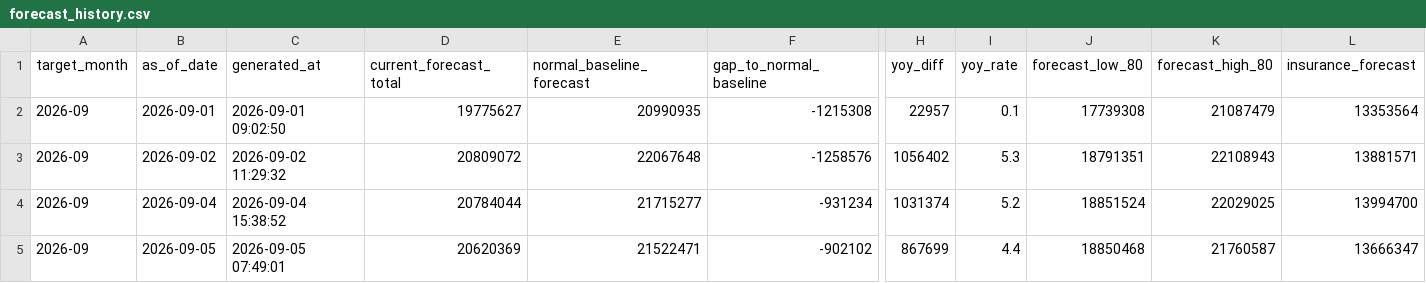
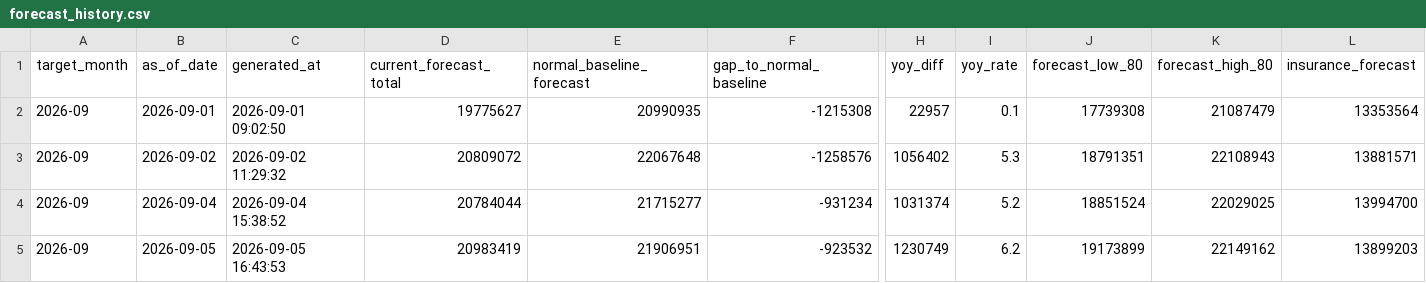
Before and after one commit to MDCJimu/mdc-forecast-viewer, a CSV file: data/2026_09/forecast_history.csv, drawn as a sheet; only a part is shown, gaps mark what is left out; the diff covers the shown part only; the diff names each change by its address in the sheet, - before the commit and + after, or states it on an @@ line.

Commit message:
Update daily rolling forecast for 2026-09-05

```diff
--- a/data/2026_09/forecast_history.csv
+++ b/data/2026_09/forecast_history.csv
-C5 (generated_at): 2026-09-05 07:49:01
+C5 (generated_at): 2026-09-05 16:43:53
-D5 (current_forecast_total): 20620369
+D5 (current_forecast_total): 20983419
-E5 (normal_baseline_forecast): 21522471
+E5 (normal_baseline_forecast): 21906951
-F5 (gap_to_normal_baseline): -902102
+F5 (gap_to_normal_baseline): -923532
-H5 (yoy_diff): 867699
+H5 (yoy_diff): 1230749
-I5 (yoy_rate): 4.4
+I5 (yoy_rate): 6.2
-J5 (forecast_low_80): 18850468
+J5 (forecast_low_80): 19173899
-K5 (forecast_high_80): 21760587
+K5 (forecast_high_80): 22149162
-L5 (insurance_forecast): 13666347
+L5 (insurance_forecast): 13899203
```
Also changed, not shown: 2 edited cells elsewhere in this file, 7 other files.
